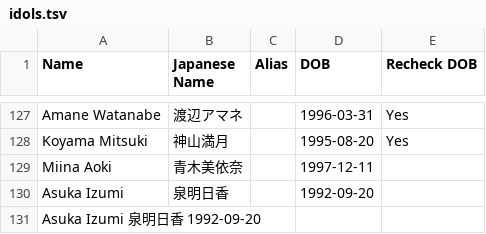
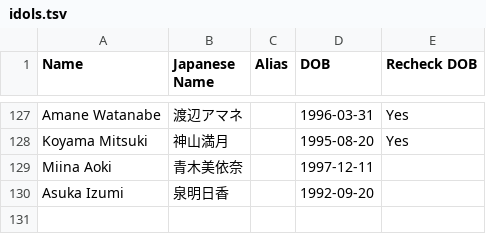
Before and after one commit to ikki123-aidoru/idol_database, a TSV file: idols.tsv, drawn as a sheet; only a part is shown, gaps mark what is left out.

Commit message:
Update idols.tsv

```diff
--- a/idols.tsv
+++ b/idols.tsv
@@ -130,2 +130 @@ Miina Aoki	青木美依奈		1997-12-11
 Asuka Izumi	泉明日香		1992-09-20	
-Asuka Izumi 泉明日香    1992-09-20
```
